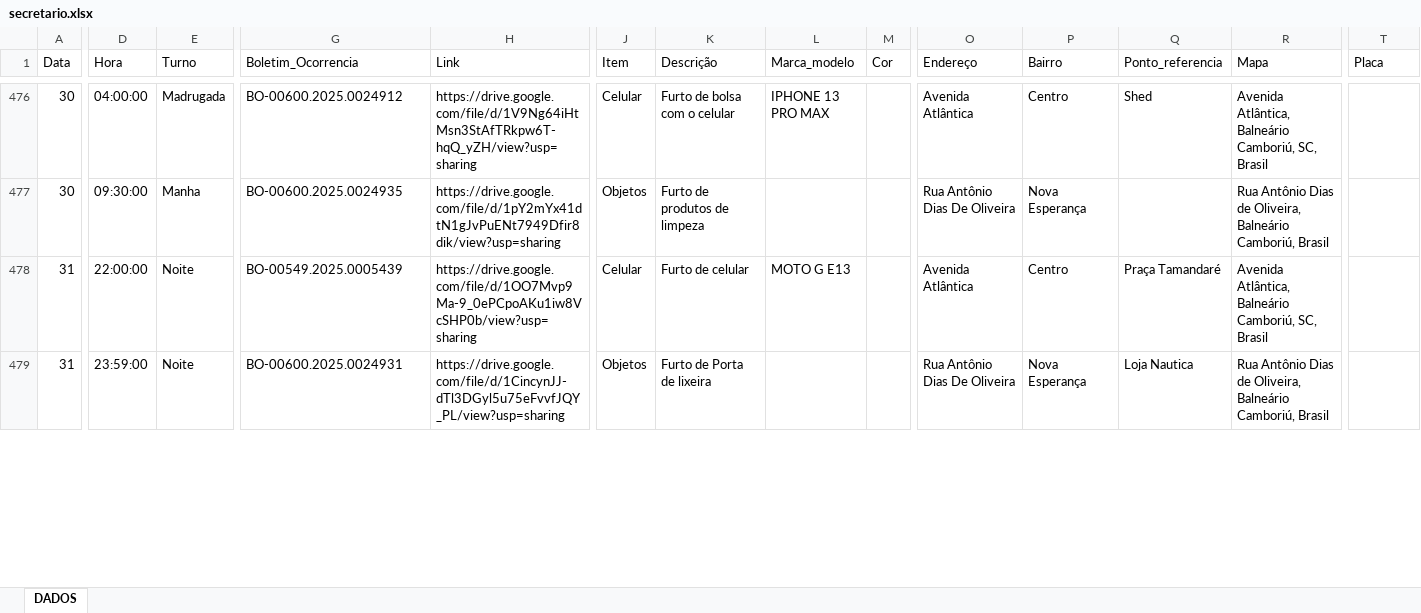
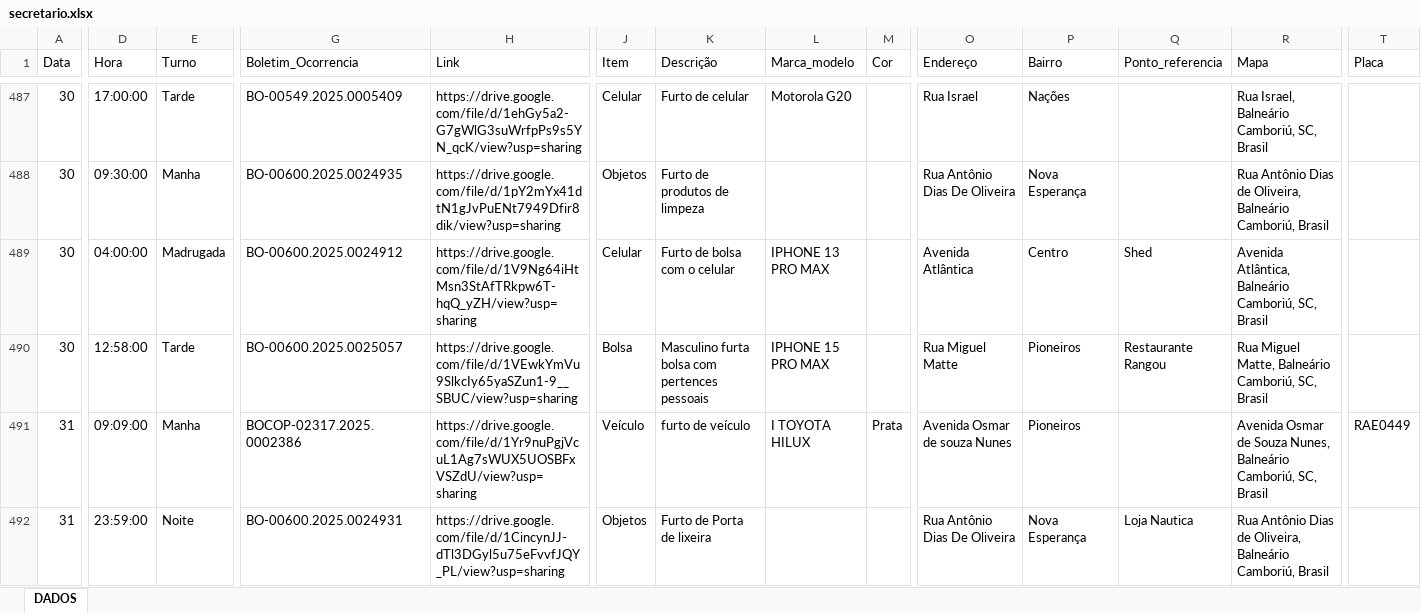
Before and after one commit to ronaldorocco/dashboard, an Excel workbook: secretario.xlsx, sheet DADOS, drawn as a sheet; only a part is shown, gaps mark what is left out; values as stored, in another font and other column widths than the file's, no cell formats; charts and pictures not drawn; addresses are those after the commit; rows hold the shown columns only; the diff covers the shown part only; the diff names each change by its address in the sheet, - before the commit and + after, or states it on an @@ line.

```diff
--- a/secretario.xlsx (sheet DADOS)
+++ b/secretario.xlsx (sheet DADOS)
-D487 (Hora): 04:00:00
+D487 (Hora): 17:00:00
-E487 (Turno): Madrugada
+E487 (Turno): Tarde
-G487 (Boletim_Ocorrencia): BO-00600.2025.0024912
+G487 (Boletim_Ocorrencia): BO-00549.2025.0005409
-H487 (Link): https://drive.google.com/file/d/1V9Ng64iHtMsn3StAfTRkpw6T-hqQ_yZH/view?usp=sharing
+H487 (Link): https://drive.google.com/file/d/1ehGy5a2-G7gWlG3suWrfpPs9s5YN_qcK/view?usp=sharing
-K487 (Descrição): Furto de bolsa com o celular
+K487 (Descrição): Furto de celular
-L487 (Marca_modelo): IPHONE 13 PRO MAX
+L487 (Marca_modelo): Motorola G20
-O487 (Endereço): Avenida Atlântica
+O487 (Endereço): Rua Israel
-P487 (Bairro): Centro
+P487 (Bairro): Nações
-Q487 (Ponto_referencia): Shed
+Q487 (Ponto_referencia): (empty)
-R487 (Mapa): Avenida Atlântica, Balneário Camboriú,…
+R487 (Mapa): Rua Israel, Balneário Camboriú,…
+row 489: 30 | 04:00:00 | Madrugada | BO-00600.2025.0024912 | https://drive.google.com/file/d/1V9Ng64iHtMsn3StAfTRkpw6T-hqQ_yZH/view?usp=sharing | Celular | Furto de bolsa com o celular | IPHONE 13 PRO MAX |  | Avenida Atlântica | Centro | Shed | Avenida Atlântica, Balneário Camboriú, SC, Brasil
+row 490: 30 | 12:58:00 | Tarde | BO-00600.2025.0025057 | https://drive.google.com/file/d/1VEwkYmVu9SlkcIy65yaSZun1-9__SBUC/view?usp=sharing | Bolsa | Masculino furta bolsa com pertences pessoais | IPHONE 15 PRO MAX |  | Rua Miguel Matte | Pioneiros | Restaurante Rangou | Rua Miguel Matte, Balneário Camboriú, SC, Brasil
-D491 (Hora): 22:00:00
+D491 (Hora): 09:09:00
-E491 (Turno): Noite
+E491 (Turno): Manha
-G491 (Boletim_Ocorrencia): BO-00549.2025.0005439
+G491 (Boletim_Ocorrencia): BOCOP-02317.2025.0002386
-H491 (Link): https://drive.google.com/file/d/1OO7Mvp9Ma-9_0ePCpoAKu1iw8VcSHP0b/view?usp=sharing
+H491 (Link): https://drive.google.com/file/d/1Yr9nuPgjVcuL1Ag7sWUX5UOSBFxVSZdU/view?usp=sharing
-J491 (Item): Celular
+J491 (Item): Veículo
-K491 (Descrição): Furto de celular
+K491 (Descrição): furto de veículo
-L491 (Marca_modelo): MOTO G E13
+L491 (Marca_modelo): I TOYOTA HILUX
-M491 (Cor): (empty)
+M491 (Cor): Prata
-O491 (Endereço): Avenida Atlântica
+O491 (Endereço): Avenida Osmar de souza Nunes
-P491 (Bairro): Centro
+P491 (Bairro): Pioneiros
-Q491 (Ponto_referencia): Praça Tamandaré
+Q491 (Ponto_referencia): (empty)
-R491 (Mapa): Avenida Atlântica, Balneário Camboriú,…
+R491 (Mapa): Avenida Osmar de Souza Nunes, Balneário Camboriú,…
-T491 (Placa): (empty)
+T491 (Placa): RAE0449
```
Also changed, not shown: 59 added rows and 184 edited cells elsewhere in this sheet, cell formats, 2 other files.
